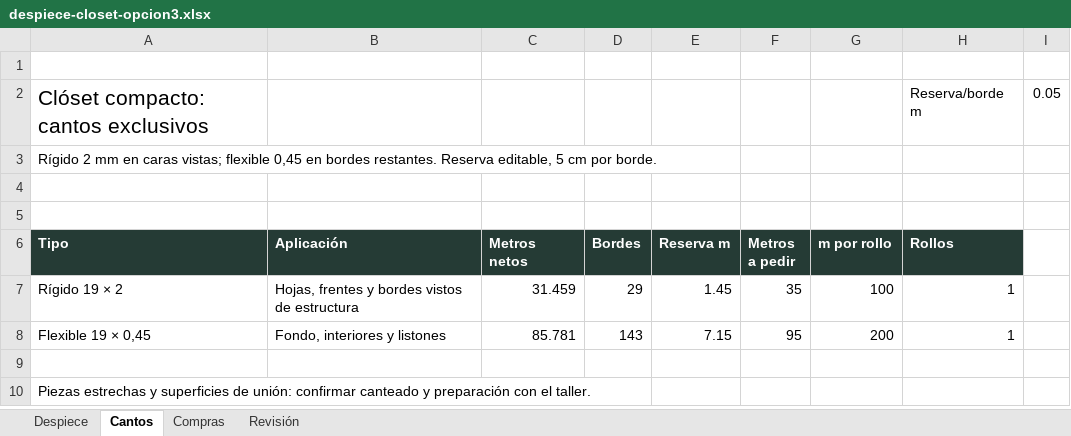
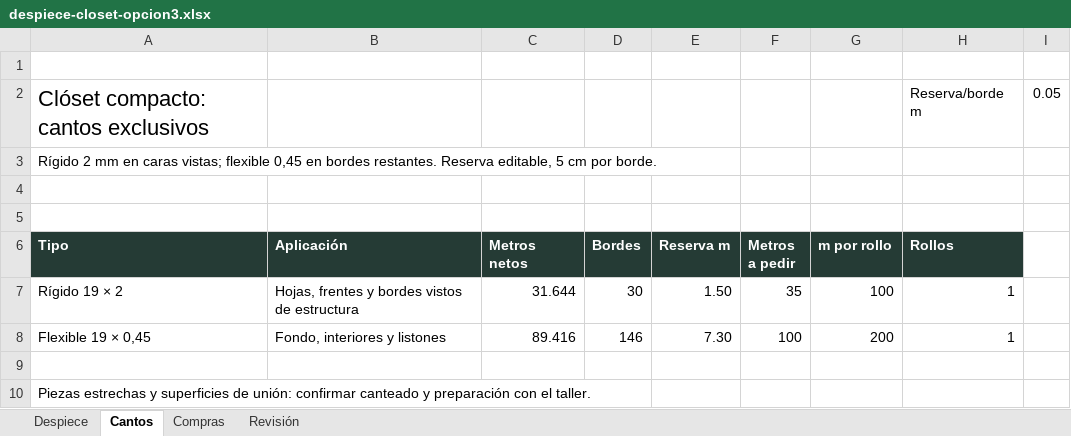
Before and after one commit to williamppmm/espacios-3d, an Excel workbook: despiece-closet-opcion3.xlsx, sheet Cantos, drawn as a sheet; values as stored, in another font and other column widths than the file's, no borders; the diff names each change by its address in the sheet, - before the commit and + after, or states it on an @@ line.

```diff
--- a/despiece-closet-opcion3.xlsx (sheet Cantos)
+++ b/despiece-closet-opcion3.xlsx (sheet Cantos)
@@ A2 text size: larger @@
-C7 (Metros netos): 31.459
+C7 (Metros netos): 31.644
-D7 (Bordes): 29
+D7 (Bordes): 30
-E7 (Reserva m): 1.45
+E7 (Reserva m): 1.50
-C8 (Metros netos): 85.781
+C8 (Metros netos): 89.416
-D8 (Bordes): 143
+D8 (Bordes): 146
-E8 (Reserva m): 7.15
+E8 (Reserva m): 7.30
-F8 (Metros a pedir): 95
+F8 (Metros a pedir): 100
```
Also changed, not shown: sheet Despiece, sheet Compras, sheet Revisión, formulas that keep their value, despiece-closet-opcion1.xlsx, despiece-closet-opcion2.xlsx, 10 other files.
